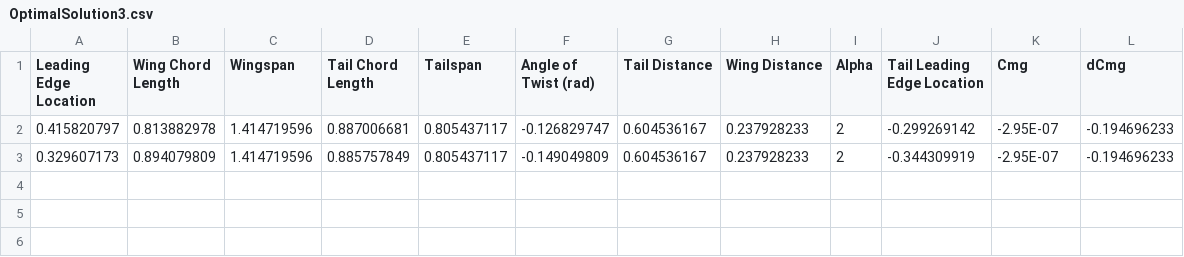
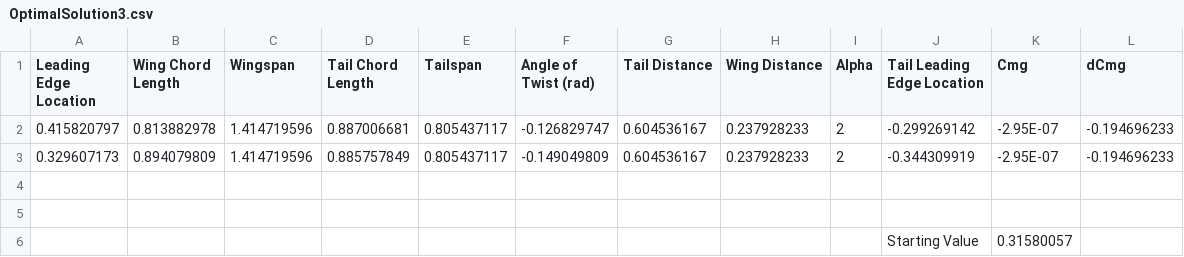
Before and after one commit to ABEngineer2000/FlowLab, a CSV file: FinalProject/IterationsFolder/OptimalSolution3.csv, drawn as a sheet; the diff names each change by its address in the sheet, - before the commit and + after, or states it on an @@ line.

```diff
--- a/FinalProject/IterationsFolder/OptimalSolution3.csv
+++ b/FinalProject/IterationsFolder/OptimalSolution3.csv
+row 4: (empty)
+row 5: (empty)
+row 6:  |  |  |  |  |  |  |  |  | Starting Value | 0.31580057
```
Also changed, not shown: 5 other files.
